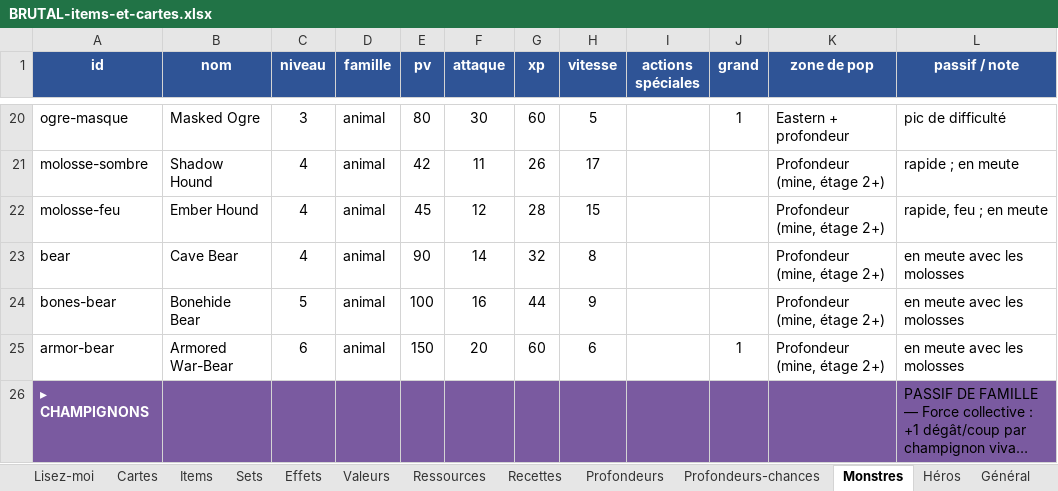
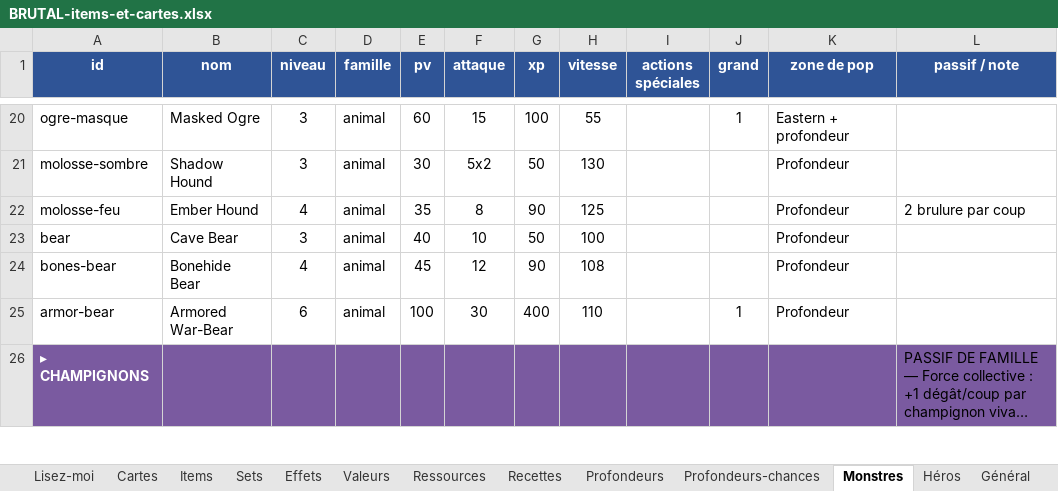
Before and after one commit to Dr-Brioche/Brutal, an Excel workbook: docs/BRUTAL-items-et-cartes.xlsx, sheet Monstres, drawn as a sheet; only a part is shown, gaps mark what is left out; long unchanged cells end in …; values as stored, in another font and other column widths than the file's, no borders; the diff covers the shown part only; the diff names each change by its address in the sheet, - before the commit and + after, or states it on an @@ line.

```diff
--- a/docs/BRUTAL-items-et-cartes.xlsx (sheet Monstres)
+++ b/docs/BRUTAL-items-et-cartes.xlsx (sheet Monstres)
-E20 (pv): 80
+E20 (pv): 60
-F20 (attaque): 30
+F20 (attaque): 15
-G20 (xp): 60
+G20 (xp): 100
-H20 (vitesse): 5
+H20 (vitesse): 55
-L20 (passif / note): pic de difficulté
+L20 (passif / note): (empty)
-C21 (niveau): 4
+C21 (niveau): 3
-E21 (pv): 42
+E21 (pv): 30
-F21 (attaque): 11
+F21 (attaque): 5x2
-G21 (xp): 26
+G21 (xp): 50
-H21 (vitesse): 17
+H21 (vitesse): 130
-K21:K25 (zone de pop): Profondeur (mine, étage 2+)
+K21:K25 (zone de pop): Profondeur
-L21 (passif / note): rapide ; en meute
+L21 (passif / note): (empty)
-E22 (pv): 45
+E22 (pv): 35
-F22 (attaque): 12
+F22 (attaque): 8
-G22 (xp): 28
+G22 (xp): 90
-H22 (vitesse): 15
+H22 (vitesse): 125
-L22 (passif / note): rapide, feu ; en meute
+L22 (passif / note): 2 brulure par coup
-C23 (niveau): 4
+C23 (niveau): 3
-E23 (pv): 90
+E23 (pv): 40
-F23 (attaque): 14
+F23 (attaque): 10
-G23 (xp): 32
+G23 (xp): 50
-H23 (vitesse): 8
+H23 (vitesse): 100
-L23:L25 (passif / note): en meute avec les molosses
+L23:L25 (passif / note): (empty)
-C24 (niveau): 5
+C24 (niveau): 4
-E24 (pv): 100
+E24 (pv): 45
-F24 (attaque): 16
+F24 (attaque): 12
-G24 (xp): 44
+G24 (xp): 90
-H24 (vitesse): 9
+H24 (vitesse): 108
-E25 (pv): 150
+E25 (pv): 100
-F25 (attaque): 20
+F25 (attaque): 30
-G25 (xp): 60
+G25 (xp): 400
-H25 (vitesse): 6
+H25 (vitesse): 110
```
Also changed, not shown: 1 removed row and 152 edited cells elsewhere in this sheet, sheet Lisez-moi, sheet Général, sheet Items, sheet Héros.
